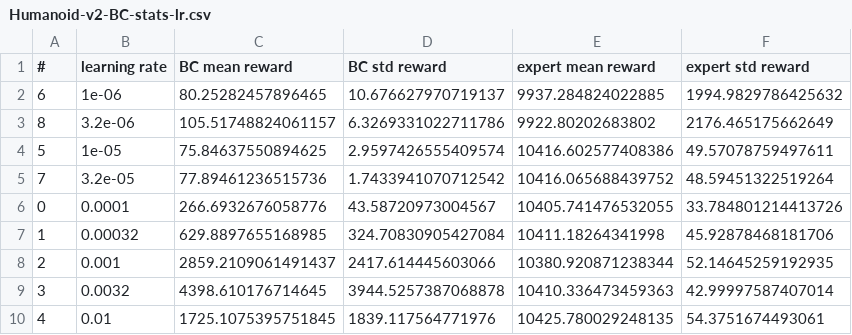
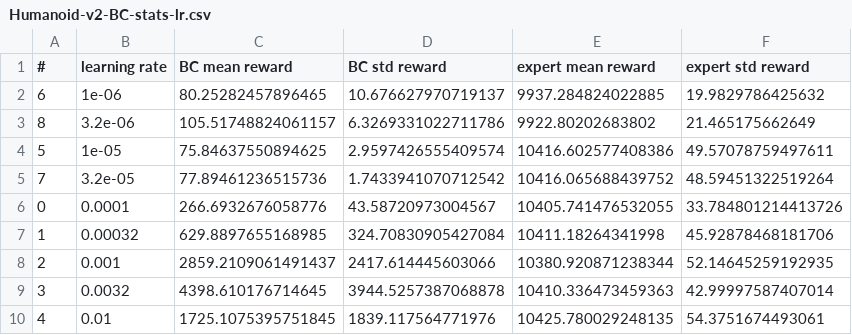
Before and after one commit to BenjaminLiuPenrose/Berkeley-CS-294, a CSV file: hw1/report_output/Humanoid-v2-BC-stats-lr.csv, drawn as a sheet.

```diff
--- a/hw1/report_output/Humanoid-v2-BC-stats-lr.csv
+++ b/hw1/report_output/Humanoid-v2-BC-stats-lr.csv
@@ -1,4 +1,4 @@
 #,learning rate,BC mean reward,BC std reward,expert mean reward,expert std reward
-6,1e-06,80.25282457896465,10.676627970719137,9937.284824022885,1994.9829786425632
-8,3.2e-06,105.51748824061157,6.3269331022711786,9922.80202683802,2176.465175662649
+6,1e-06,80.25282457896465,10.676627970719137,9937.284824022885,19.9829786425632
+8,3.2e-06,105.51748824061157,6.3269331022711786,9922.80202683802,21.465175662649
 5,1e-05,75.84637550894625,2.9597426555409574,10416.602577408386,49.57078759497611
```
Also changed, not shown: 31 other files.
